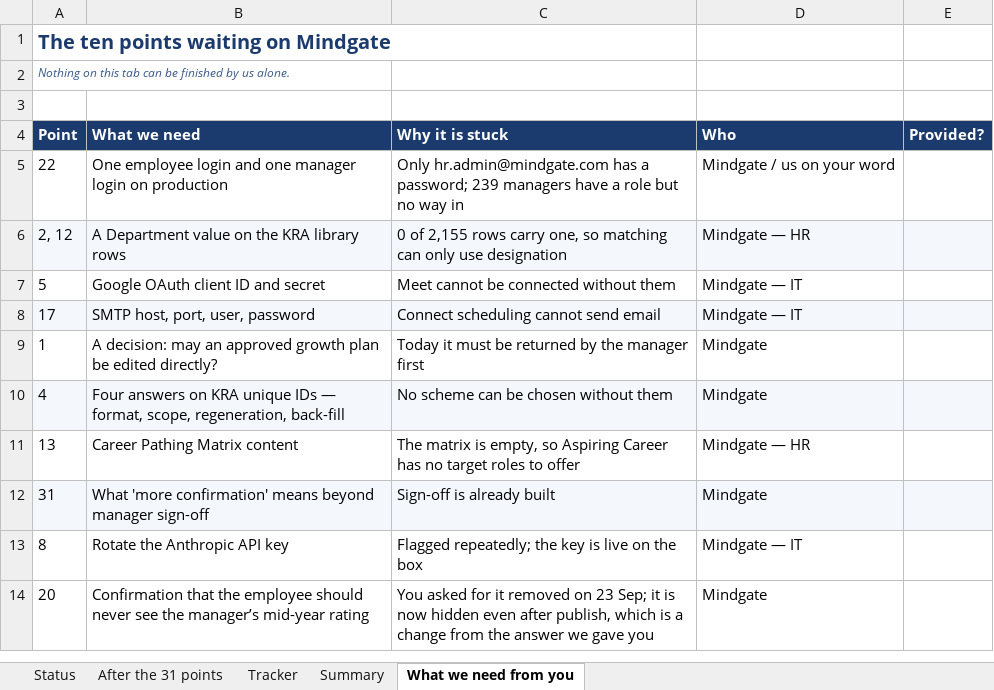
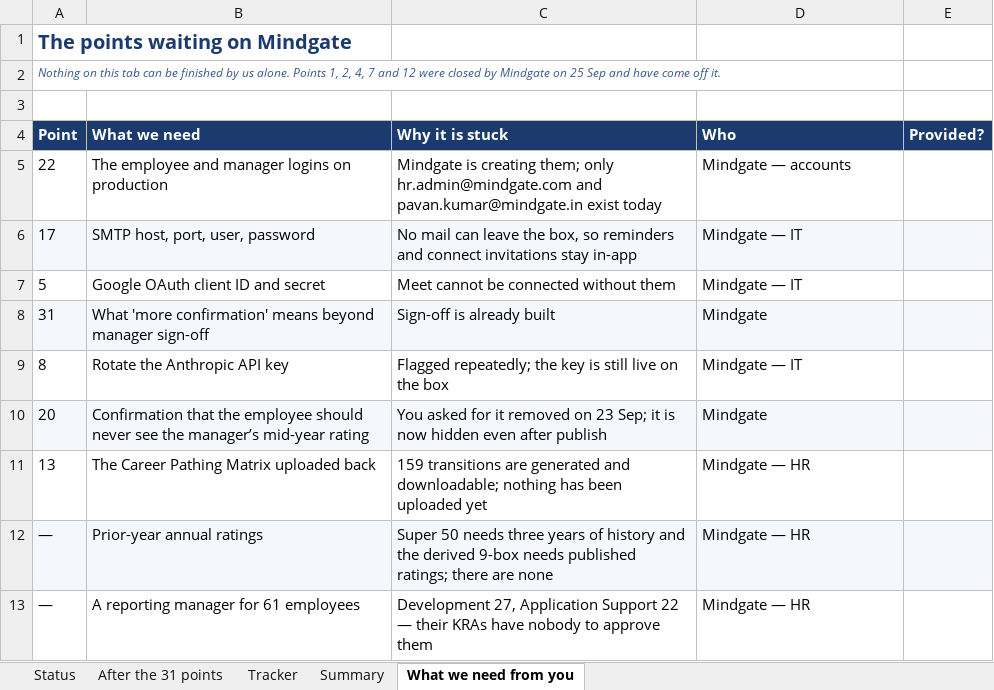
Before and after one commit to shreynigam63/Mindgate-PMS, an Excel workbook: docs/Agentic-PMS-31-point-tracker.xlsx, sheet What we need from you, drawn as a sheet; values as stored, in another font and other column widths than the file's, no borders; removed rows and columns are numbered as before the commit, all else as after; the diff names each change by its address in the sheet, - before the commit and + after, or states it on an @@ line.

```diff
--- a/docs/Agentic-PMS-31-point-tracker.xlsx (sheet What we need from you)
+++ b/docs/Agentic-PMS-31-point-tracker.xlsx (sheet What we need from you)
-A1 (Point): The ten points waiting on Mindgate
+A1 (Point): The points waiting on Mindgate
-A2 (Point): …us alone.
+A2 (Point): …us alone. Points 1, 2, 4, 7 and 12 were closed by Mindgate on 25 Sep and have come off it.
-B5 (What we need): One employee login and one manager login on production
+B5 (What we need): The employee and manager logins on production
-C5 (Why it is stuck): Only hr.admin@mindgate.com has a password; 239 managers have a role but no way in
+C5 (Why it is stuck): Mindgate is creating them; only hr.admin@mindgate.com and pavan.kumar@mindgate.in exist today
-D5 (Who): Mindgate / us on your word
+D5 (Who): Mindgate — accounts
-row 6: 2, 12 | A Department value on the KRA library rows | 0 of 2,155 rows carry one, so matching can only use designation | Mindgate — HR
+row 6: 17 | SMTP host, port, user, password | No mail can leave the box, so reminders and connect invitations stay in-app | Mindgate — IT
-row 8: 17 | SMTP host, port, user, password | Connect scheduling cannot send email | Mindgate — IT
-row 9: 1 | A decision: may an approved growth plan be edited directly? | Today it must be returned by the manager first | Mindgate
-row 10: 4 | Four answers on KRA unique IDs — format, scope, regeneration, back-fill | No scheme can be chosen without them | Mindgate
-row 11: 13 | Career Pathing Matrix content | The matrix is empty, so Aspiring Career has no target roles to offer | Mindgate — HR
-C9 (Why it is stuck): …key is live on…
+C9 (Why it is stuck): …key is still live on…
-A10:E10 fill: none
+A10:E10 fill: #F4F7FC
-C10 (Why it is stuck): …even after publish, which is a change from the answer we gave you
+C10 (Why it is stuck): …even after publish
+row 11: 13 | The Career Pathing Matrix uploaded back | 159 transitions are generated and downloadable; nothing has been uploaded yet | Mindgate — HR
+row 12: — | Prior-year annual ratings | Super 50 needs three years of history and the derived 9-box needs published ratings; there are none | Mindgate — HR
+row 13: — | A reporting manager for 61 employees | Development 27, Application Support 22 — their KRAs have nobody to approve them | Mindgate — HR
```
Also changed, not shown: sheet Status, sheet Tracker, sheet Summary.
